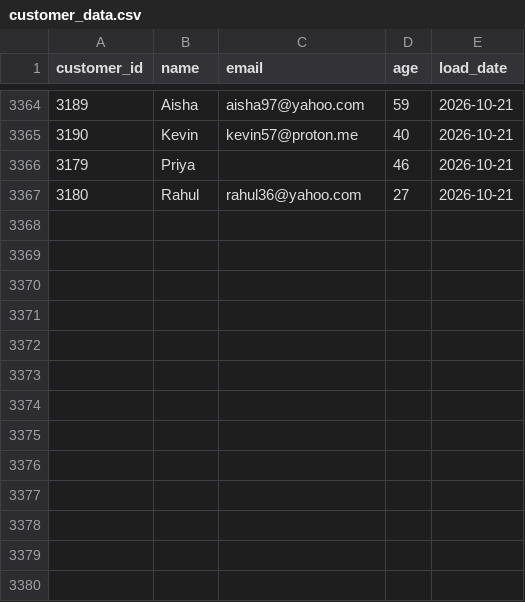
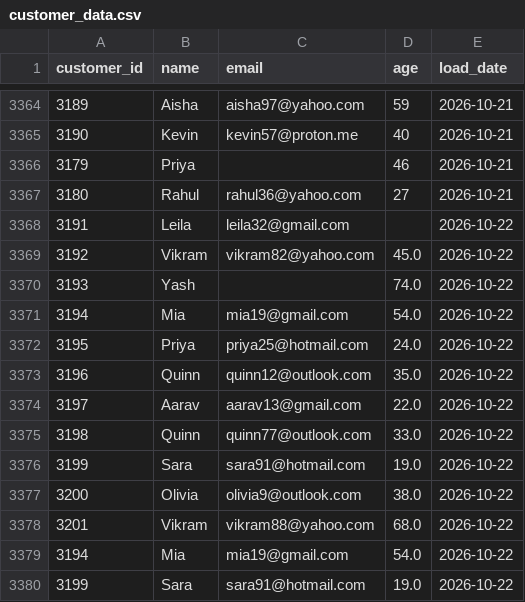
Before and after one commit to darshandharu/data-quality-monitoring-dashboard, a CSV file: raw_data/customer_data.csv, drawn as a sheet; only a part is shown, gaps mark what is left out; the diff names each change by its address in the sheet, - before the commit and + after, or states it on an @@ line.

```diff
--- a/raw_data/customer_data.csv
+++ b/raw_data/customer_data.csv
+row 3368: 3191 | Leila | leila32@gmail.com |  | 2026-10-22
+row 3369: 3192 | Vikram | vikram82@yahoo.com | 45.0 | 2026-10-22
+row 3370: 3193 | Yash |  | 74.0 | 2026-10-22
+row 3371: 3194 | Mia | mia19@gmail.com | 54.0 | 2026-10-22
+row 3372: 3195 | Priya | priya25@hotmail.com | 24.0 | 2026-10-22
+row 3373: 3196 | Quinn | quinn12@outlook.com | 35.0 | 2026-10-22
+row 3374: 3197 | Aarav | aarav13@gmail.com | 22.0 | 2026-10-22
+row 3375: 3198 | Quinn | quinn77@outlook.com | 33.0 | 2026-10-22
+row 3376: 3199 | Sara | sara91@hotmail.com | 19.0 | 2026-10-22
+row 3377: 3200 | Olivia | olivia9@outlook.com | 38.0 | 2026-10-22
+row 3378: 3201 | Vikram | vikram88@yahoo.com | 68.0 | 2026-10-22
+row 3379: 3194 | Mia | mia19@gmail.com | 54.0 | 2026-10-22
+row 3380: 3199 | Sara | sara91@hotmail.com | 19.0 | 2026-10-22
```
Also changed, not shown: 4 other files.
